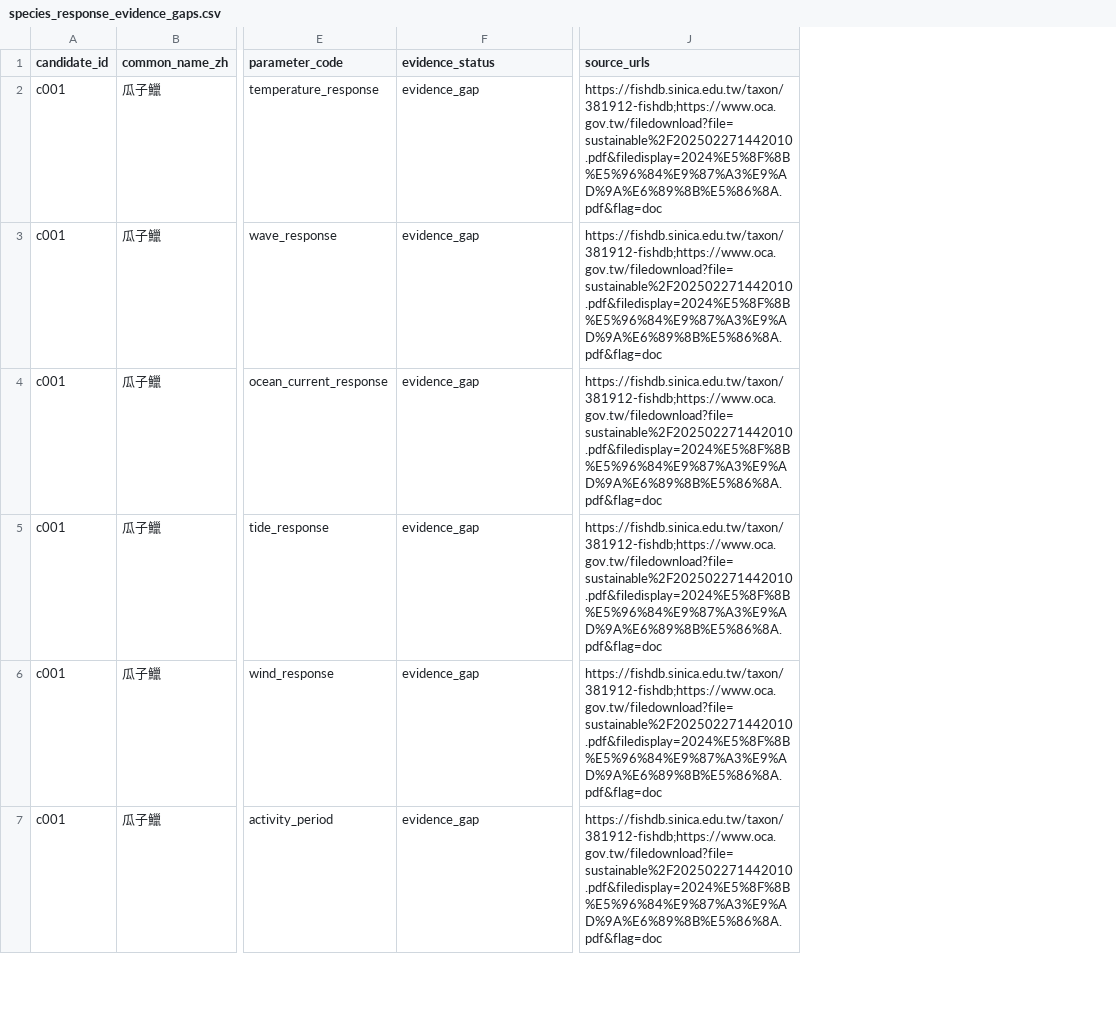
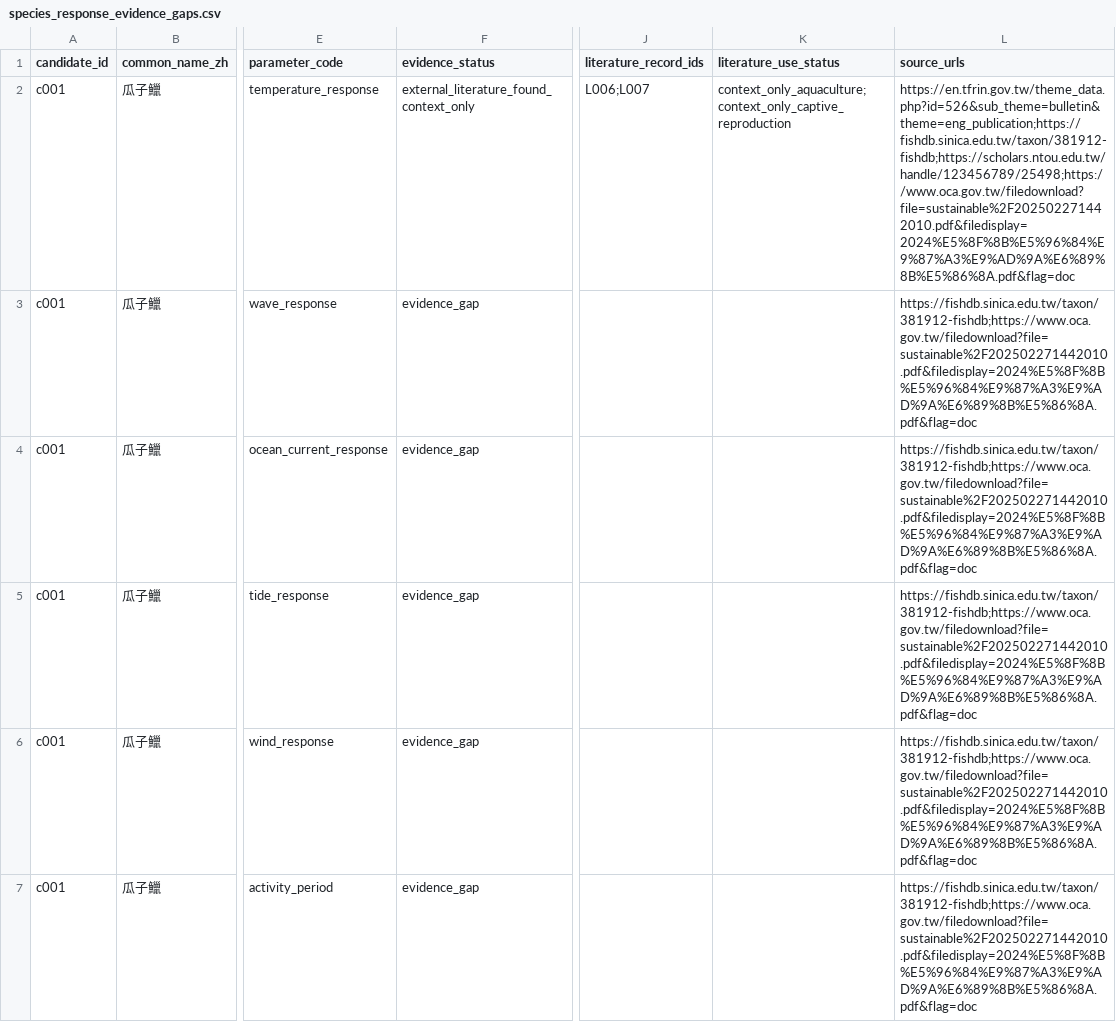
Before and after one commit to fb326549-lang/fishing-intelligence, a CSV file: P2/species/species_response_evidence_gaps.csv, drawn as a sheet; only a part is shown, gaps mark what is left out; addresses are those after the commit; the diff covers the shown part only; the diff names each change by its address in the sheet, - before the commit and + after, or states it on an @@ line.

Commit message:
依新登錄的外部文獻更新 56 列魚種反應證據矩陣

```diff
--- a/P2/species/species_response_evidence_gaps.csv
+++ b/P2/species/species_response_evidence_gaps.csv
+column J (literature_record_ids), row 2: L006;L007
+column K (literature_use_status), row 2: context_only_aquaculture;context_only_captive_reproduction
-F2 (evidence_status): evidence_gap
+F2 (evidence_status): external_literature_found_context_only
-L2 (source_urls): https://fishdb.sinica.edu.tw/taxon/381912-fishdb;https://www.oca.gov.tw/filedownload?file=sustainable%2F202502271442010.pdf&filedisplay=2024%E5%8F%8B%E5%96%84%E9%87%A3%E9%AD%9A%E6%89%8B%E5%86%8A.pdf&flag=doc
+L2 (source_urls): https://en.tfrin.gov.tw/theme_data.php?id=526&sub_theme=bulletin&theme=eng_publication;https://fishdb.sinica.edu.tw/taxon/381912-fishdb;https://scholars.ntou.edu.tw/handle/123456789/25498;https://www.oca.gov.tw/filedownload?file=sustainable%2F202502271442010.pdf&filedisplay=2024%E5%8F%8B%E5%96%84%E9%87%A3%E9%AD%9A%E6%89%8B%E5%86%8A.pdf&flag=doc
```
Also changed, not shown: 5 edited cells elsewhere in this file.
